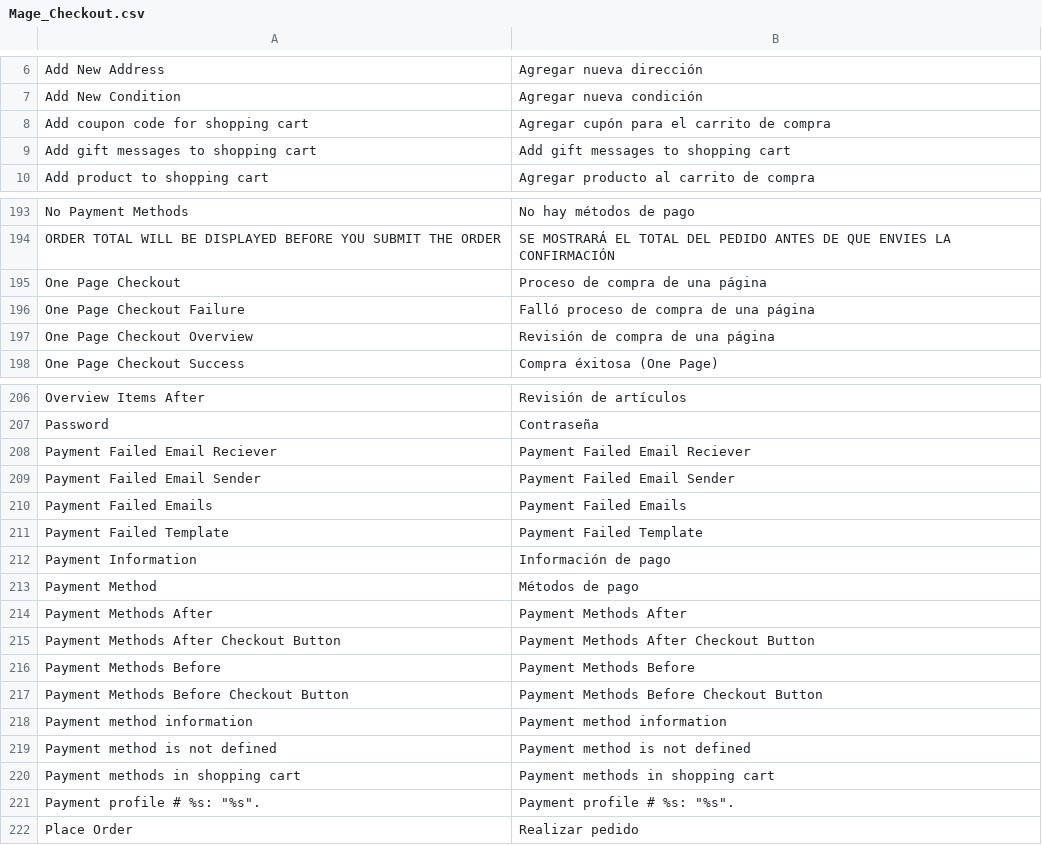
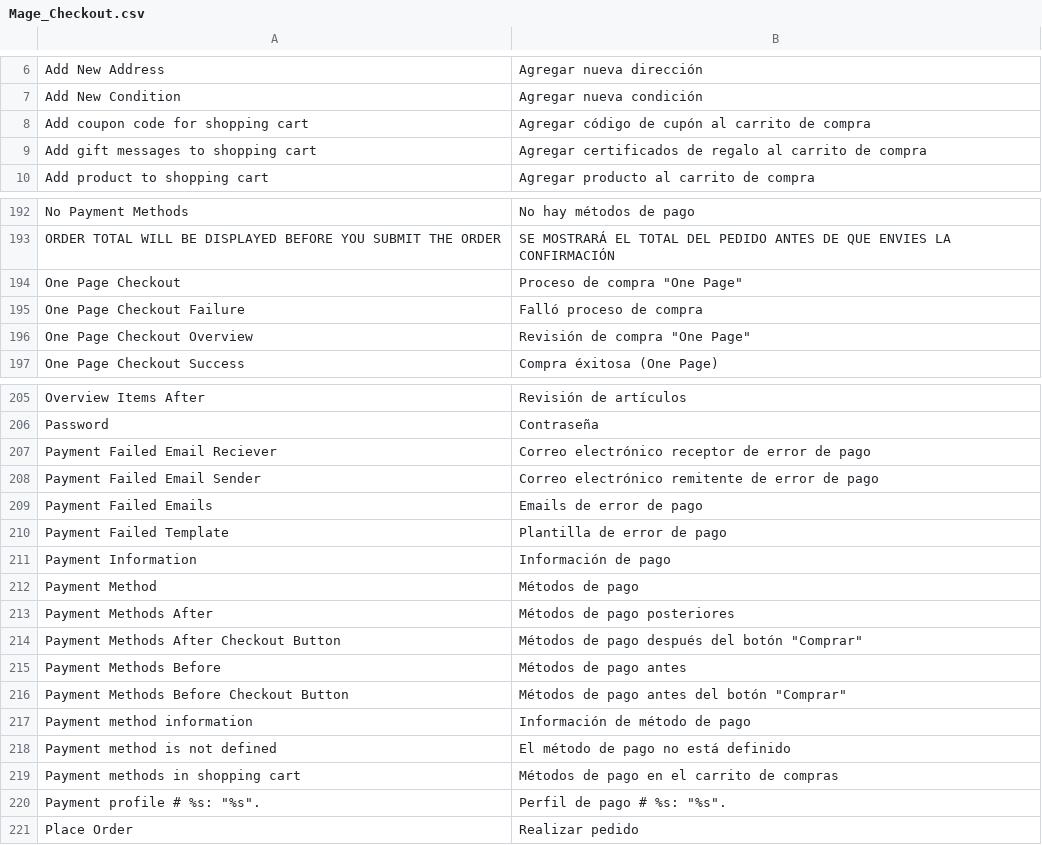
Before and after one commit to vende/Traduccion-Magento-Espanol, a CSV file: app/locale/es_MX/Mage_Checkout.csv, drawn as a sheet; only a part is shown, gaps mark what is left out; the diff covers the shown part only.

Commit message:
Cambio a "TÚ"

```diff
--- a/app/locale/es_MX/Mage_Checkout.csv
+++ b/app/locale/es_MX/Mage_Checkout.csv
@@ -7,4 +7,4 @@ Add New Address,Agregar nueva dirección
 Add New Condition,Agregar nueva condición
-Add coupon code for shopping cart,Agregar cupón para el carrito de compra
-Add gift messages to shopping cart,Add gift messages to shopping cart
+Add coupon code for shopping cart,Agregar código de cupón al carrito de compra
+Add gift messages to shopping cart,Agregar certificados de regalo al carrito de compra
 Add product to shopping cart,Agregar producto al carrito de compra
@@ -194,5 +193,5 @@ No Payment Methods,No hay métodos de pago
 ORDER TOTAL WILL BE DISPLAYED BEFORE YOU SUBMIT THE ORDER,SE MOSTRARÁ EL TOTAL DEL PEDIDO ANTES DE QUE ENVIES LA CONFIRMACIÓN
-One Page Checkout,Proceso de compra de una página
-One Page Checkout Failure,Falló proceso de compra de una página
-One Page Checkout Overview,Revisión de compra de una página
+One Page Checkout,"Proceso de compra ""One Page"""
+One Page Checkout Failure,Falló proceso de compra
+One Page Checkout Overview,"Revisión de compra ""One Page"""
 One Page Checkout Success,Compra éxitosa (One Page)
@@ -207,16 +206,16 @@ Overview Items After,Revisión de artículos
 Password,Contraseña
-Payment Failed Email Reciever,Payment Failed Email Reciever
-Payment Failed Email Sender,Payment Failed Email Sender
-Payment Failed Emails,Payment Failed Emails
-Payment Failed Template,Payment Failed Template
+Payment Failed Email Reciever,Correo electrónico receptor de error de pago
+Payment Failed Email Sender,Correo electrónico remitente de error de pago
+Payment Failed Emails,Emails de error de pago
+Payment Failed Template,Plantilla de error de pago
 Payment Information,Información de pago
 Payment Method,Métodos de pago
-Payment Methods After,Payment Methods After
-Payment Methods After Checkout Button,Payment Methods After Checkout Button
-Payment Methods Before,Payment Methods Before
-Payment Methods Before Checkout Button,Payment Methods Before Checkout Button
-Payment method information,Payment method information
-Payment method is not defined,Payment method is not defined
-Payment methods in shopping cart,Payment methods in shopping cart
-"Payment profile # %s: ""%s"".","Payment profile # %s: ""%s""."
+Payment Methods After,Métodos de pago posteriores
+Payment Methods After Checkout Button,"Métodos de pago después del botón ""Comprar"""
+Payment Methods Before,Métodos de pago antes
+Payment Methods Before Checkout Button,"Métodos de pago antes del botón ""Comprar"""
+Payment method information,Información de método de pago
+Payment method is not defined,El método de pago no está definido
+Payment methods in shopping cart,Métodos de pago en el carrito de compras
+"Payment profile # %s: ""%s"".","Perfil de pago # %s: ""%s""."
 Place Order,Realizar pedido
```
Also changed, not shown: 1 removed row and 11 edited cells elsewhere in this file.
